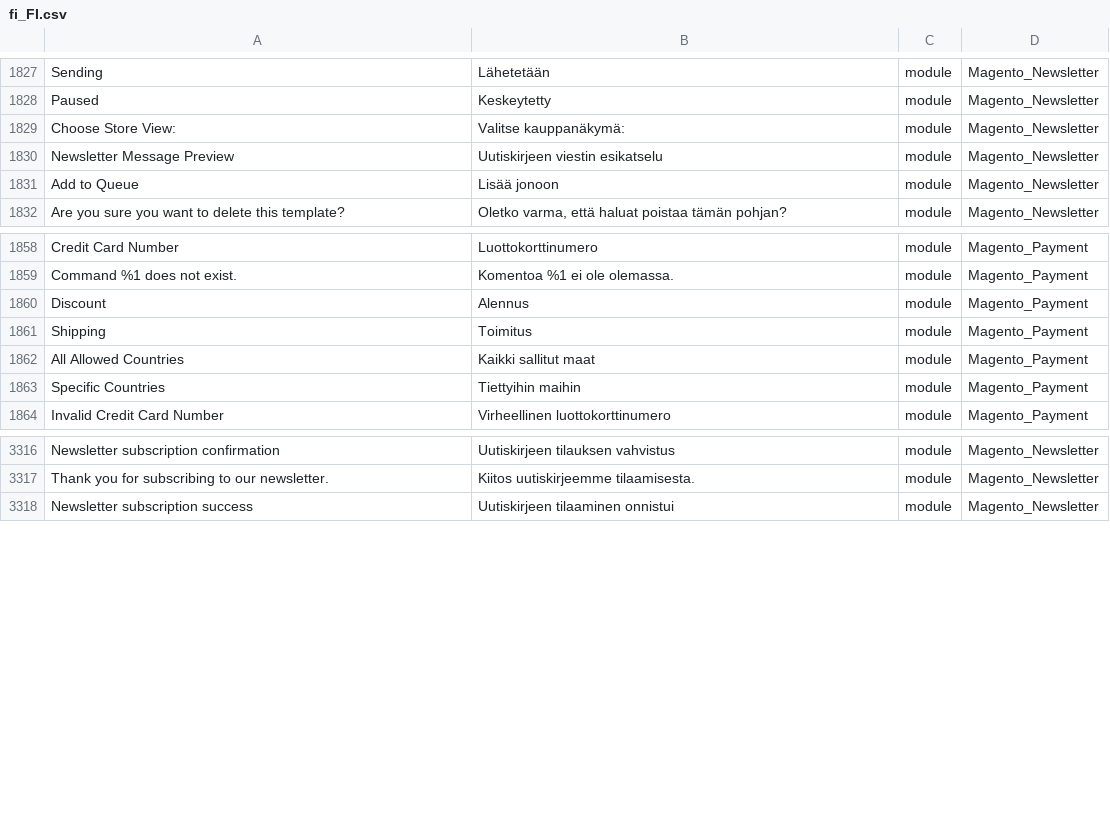
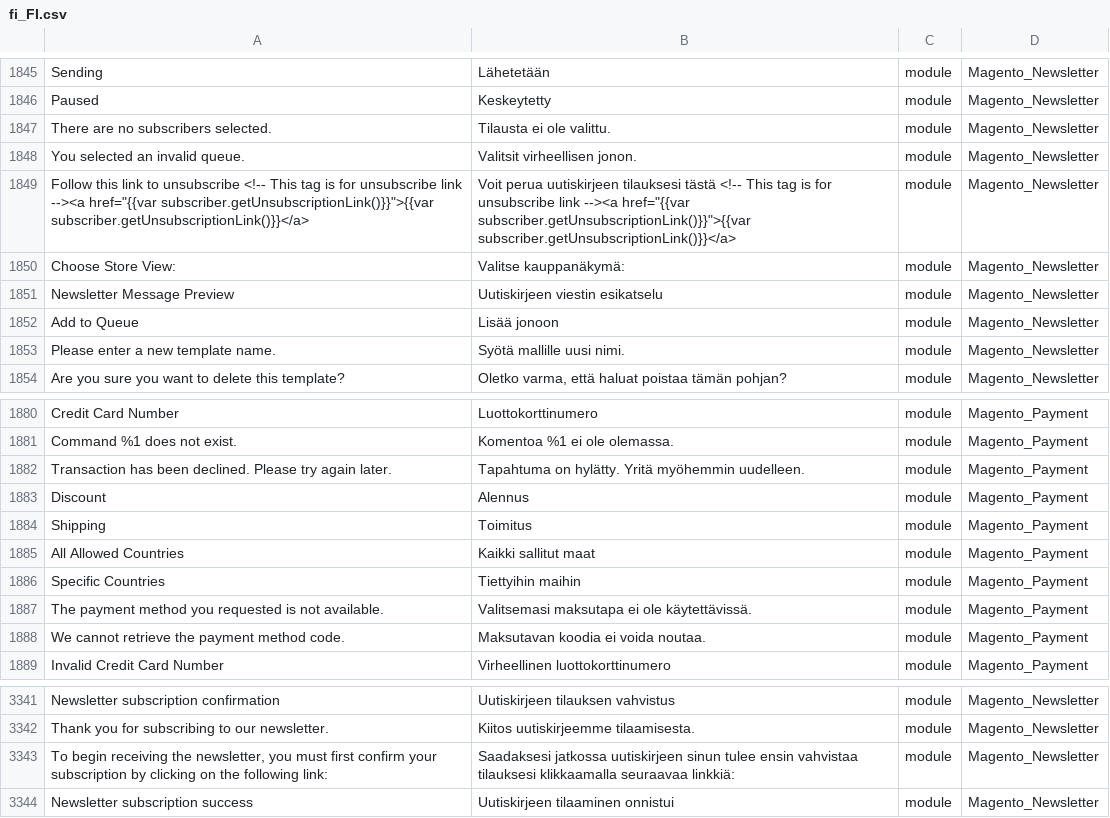
Before and after one commit to Magento2Translations/language_fi_fi, a CSV file: fi_FI.csv, drawn as a sheet; only a part is shown, gaps mark what is left out; the diff covers the shown part only; the diff names each change by its address in the sheet, - before the commit and + after, or states it on an @@ line.

```diff
--- a/fi_FI.csv
+++ b/fi_FI.csv
+row 1847: There are no subscribers selected. | Tilausta ei ole valittu. | module | Magento_Newsletter
+row 1848: You selected an invalid queue. | Valitsit virheellisen jonon. | module | Magento_Newsletter
+row 1849: Follow this link to unsubscribe <!-- This tag is for unsubscribe link --><a href="{{var subscriber.getUnsubscriptionLink()}}">{{var subscriber.getUnsubscriptionLink()}}</a> | Voit perua uutiskirjeen tilauksesi tästä <!-- This tag is for unsubscribe link --><a href="{{var subscriber.getUnsubscriptionLink()}}">{{var subscriber.getUnsubscriptionLink()}}</a> | module | Magento_Newsletter
+row 1853: Please enter a new template name. | Syötä mallille uusi nimi. | module | Magento_Newsletter
+row 1882: Transaction has been declined. Please try again later. | Tapahtuma on hylätty. Yritä myöhemmin uudelleen. | module | Magento_Payment
+row 1887: The payment method you requested is not available. | Valitsemasi maksutapa ei ole käytettävissä. | module | Magento_Payment
+row 1888: We cannot retrieve the payment method code. | Maksutavan koodia ei voida noutaa. | module | Magento_Payment
+row 3343: To begin receiving the newsletter, you must first confirm your subscription by clicking on the following link: | Saadaksesi jatkossa uutiskirjeen sinun tulee ensin vahvistaa tilauksesi klikkaamalla seuraavaa linkkiä: | module | Magento_Newsletter
```
Also changed, not shown: 22 added rows elsewhere in this file, 1 other file.
